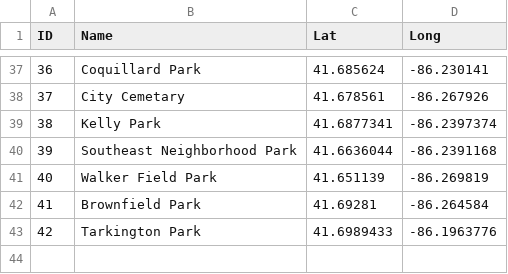
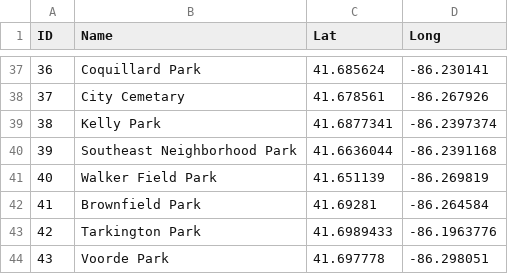
Before and after one commit to postcode/cityvoice, a CSV file: data/locations.csv, drawn as a sheet; only a part is shown, gaps mark what is left out; the diff names each change by its address in the sheet, - before the commit and + after, or states it on an @@ line.

Commit message:
adding all park locations.

```diff
--- a/data/locations.csv
+++ b/data/locations.csv
+row 44: 43 | Voorde Park | 41.697778 | -86.298051
```
